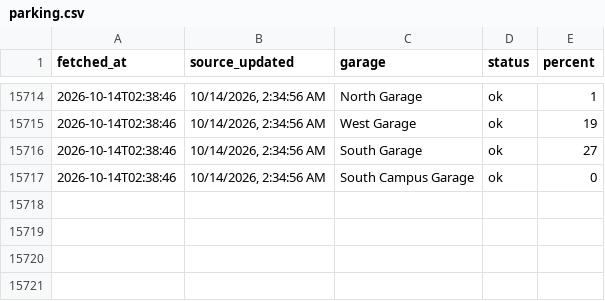
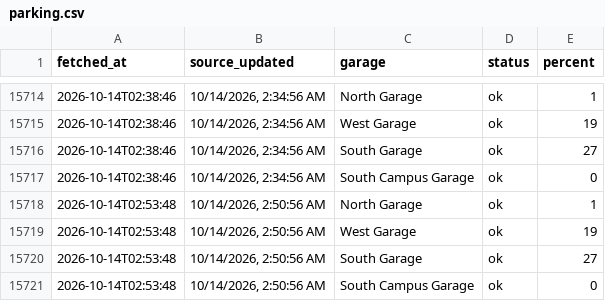
Before and after one commit to park5000/sjsu-parking, a CSV file: parking.csv, drawn as a sheet; only a part is shown, gaps mark what is left out.

Commit message:
parking 2026-10-14 02:53

```diff
--- a/parking.csv
+++ b/parking.csv
@@ -15717 +15717,5 @@ fetched_at,source_updated,garage,status,percent
 2026-10-14T02:38:46,"10/14/2026, 2:34:56 AM",South Campus Garage,ok,0
+2026-10-14T02:53:48,"10/14/2026, 2:50:56 AM",North Garage,ok,1
+2026-10-14T02:53:48,"10/14/2026, 2:50:56 AM",West Garage,ok,19
+2026-10-14T02:53:48,"10/14/2026, 2:50:56 AM",South Garage,ok,27
+2026-10-14T02:53:48,"10/14/2026, 2:50:56 AM",South Campus Garage,ok,0
```
